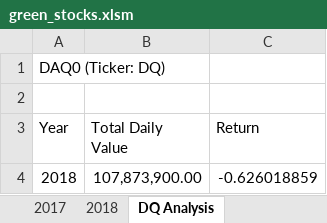
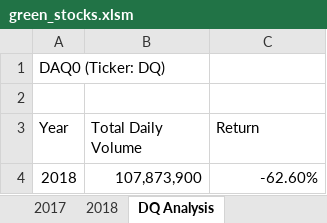
Before and after one commit to cqsheng/stock-analysis, an Excel workbook: green_stocks.xlsm, sheet DQ Analysis, drawn as a sheet; values as stored, in another font and other column widths than the file's, no borders; the diff names each change by its address in the sheet, - before the commit and + after, or states it on an @@ line.

```diff
--- a/green_stocks.xlsm (sheet DQ Analysis)
+++ b/green_stocks.xlsm (sheet DQ Analysis)
-B3: Total Daily Value
+B3: Total Daily Volume
-B4 (Total Daily Volume): 107,873,900.00
+B4 (Total Daily Volume): 107,873,900
-C4 (Return): -0.626018859
+C4 (Return): -62.60%
```
Also changed, not shown: other sheet tabs.
